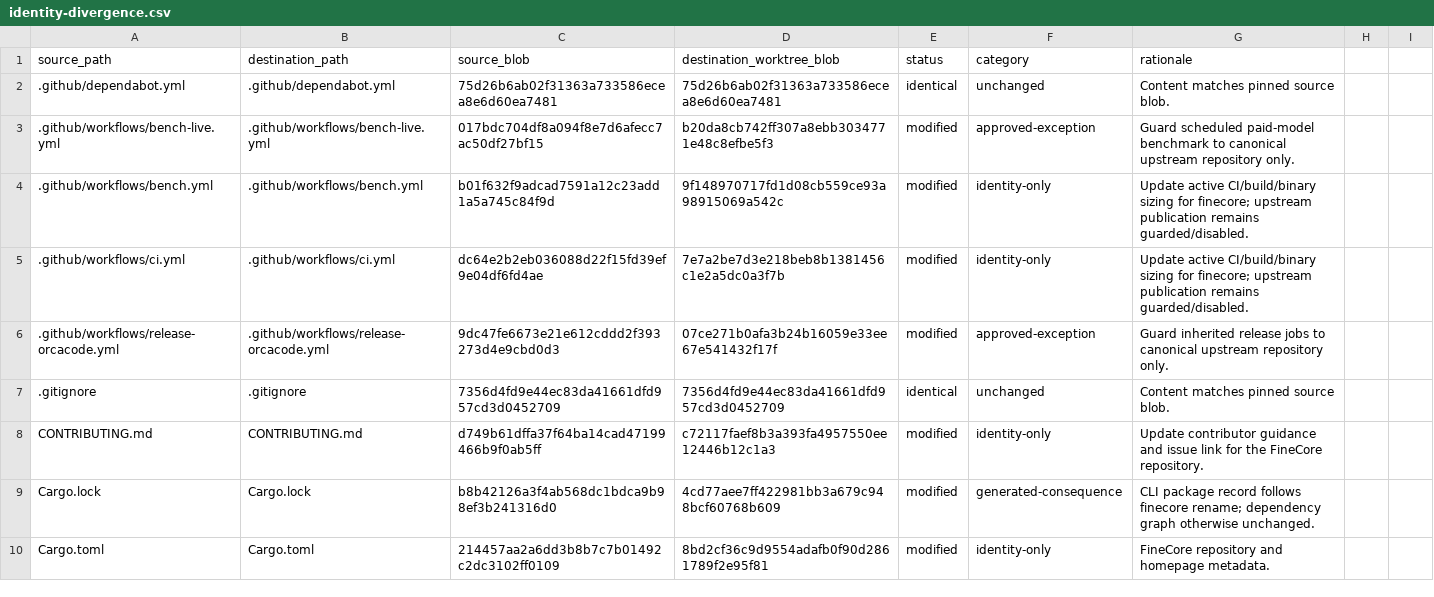
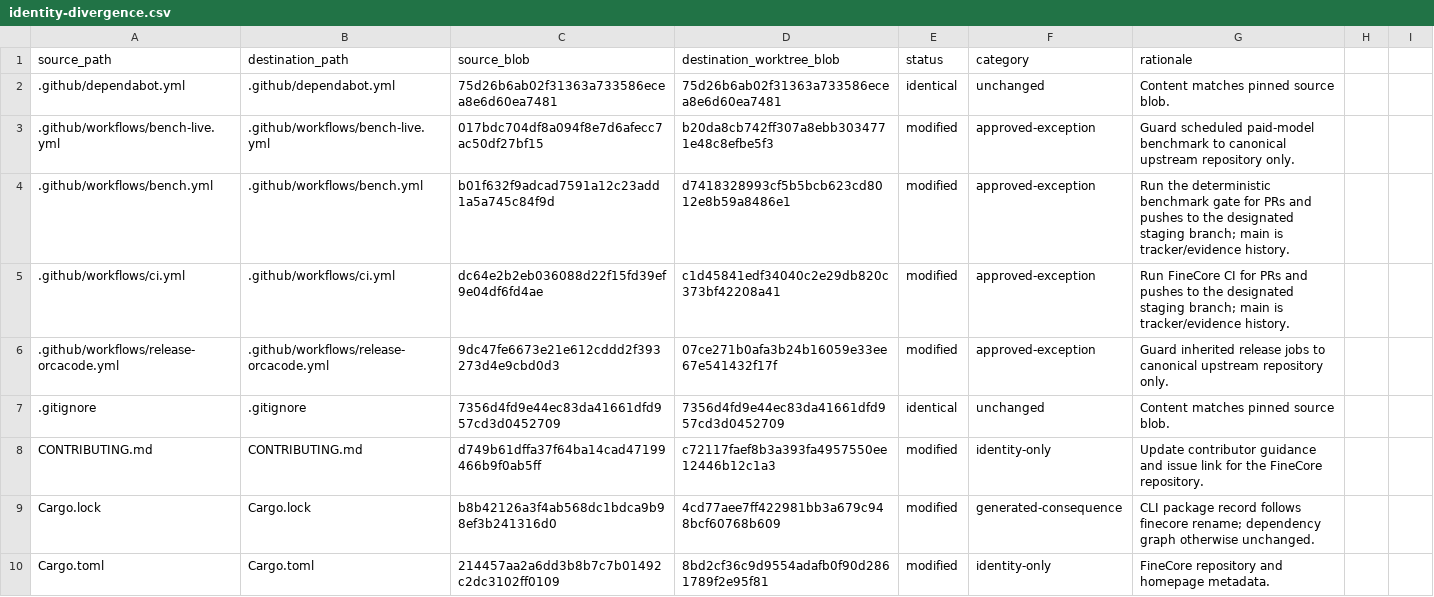
Before and after one commit to oigorbrito/FineCore, a CSV file: docs/identity-divergence.csv, drawn as a sheet; only a part is shown.

Commit message:
docs: classify staging CI trigger exceptions

```diff
--- a/docs/identity-divergence.csv
+++ b/docs/identity-divergence.csv
@@ -3,4 +3,4 @@ source_path,destination_path,source_blob,destination_worktree_blob,status,catego
 .github/workflows/bench-live.yml,.github/workflows/bench-live.yml,017bdc704df8a094f8e7d6afecc7ac50df27bf15,b20da8cb742ff307a8ebb3034771e48c8efbe5f3,modified,approved-exception,Guard scheduled paid-model benchmark to canonical upstream repository only.
-.github/workflows/bench.yml,.github/workflows/bench.yml,b01f632f9adcad7591a12c23add1a5a745c84f9d,9f148970717fd1d08cb559ce93a98915069a542c,modified,identity-only,Update active CI/build/binary sizing for finecore; upstream publication remains guarded/disabled.
-.github/workflows/ci.yml,.github/workflows/ci.yml,dc64e2b2eb036088d22f15fd39ef9e04df6fd4ae,7e7a2be7d3e218beb8b1381456c1e2a5dc0a3f7b,modified,identity-only,Update active CI/build/binary sizing for finecore; upstream publication remains guarded/disabled.
+.github/workflows/bench.yml,.github/workflows/bench.yml,b01f632f9adcad7591a12c23add1a5a745c84f9d,d7418328993cf5b5bcb623cd8012e8b59a8486e1,modified,approved-exception,"Run the deterministic benchmark gate for PRs and pushes to the designated staging branch; main is tracker/evidence history."
+.github/workflows/ci.yml,.github/workflows/ci.yml,dc64e2b2eb036088d22f15fd39ef9e04df6fd4ae,c1d45841edf34040c2e29db820c373bf42208a41,modified,approved-exception,"Run FineCore CI for PRs and pushes to the designated staging branch; main is tracker/evidence history."
 .github/workflows/release-orcacode.yml,.github/workflows/release-orcacode.yml,9dc47fe6673e21e612cddd2f393273d4e9cbd0d3,07ce271b0afa3b24b16059e33ee67e541432f17f,modified,approved-exception,Guard inherited release jobs to canonical upstream repository only.
```
